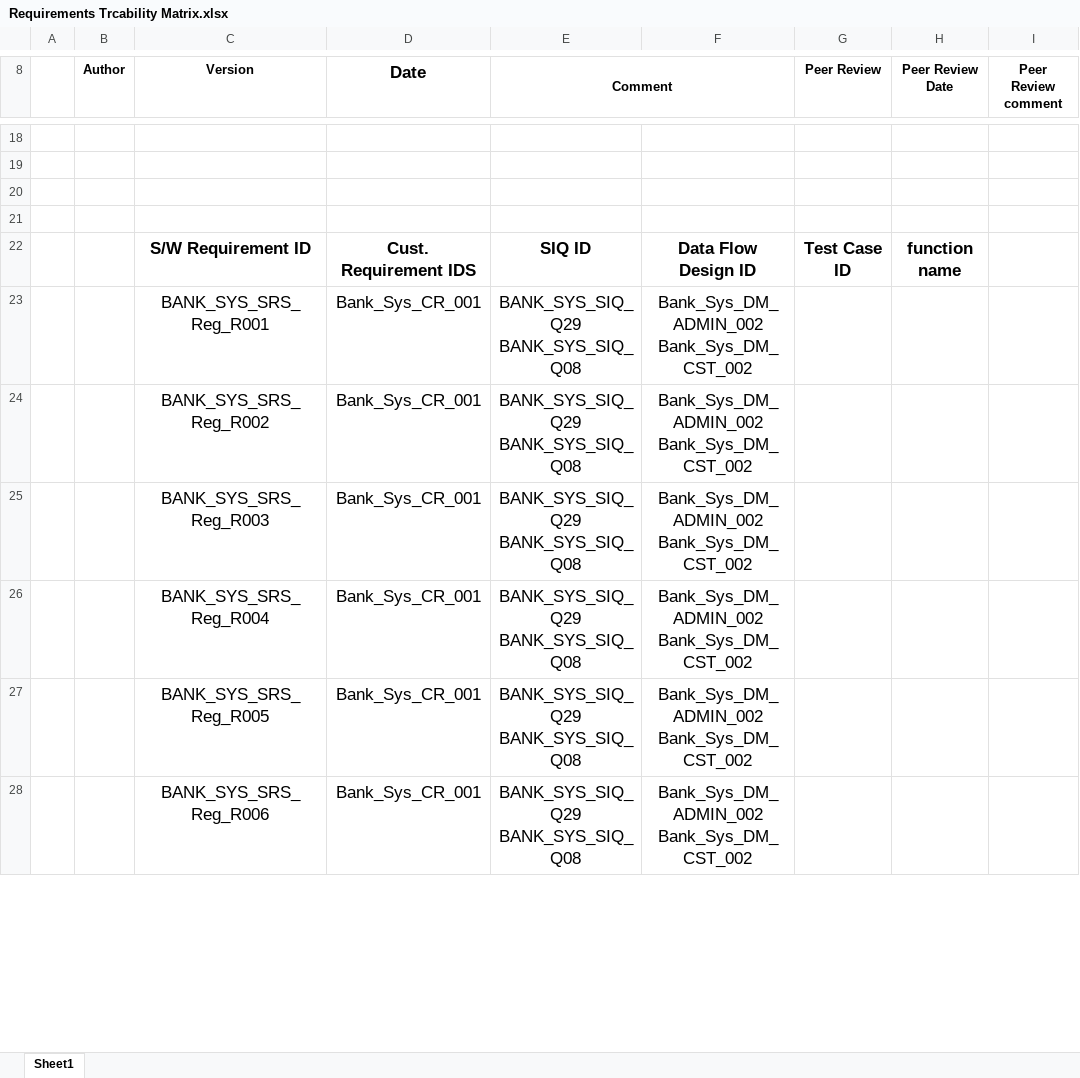
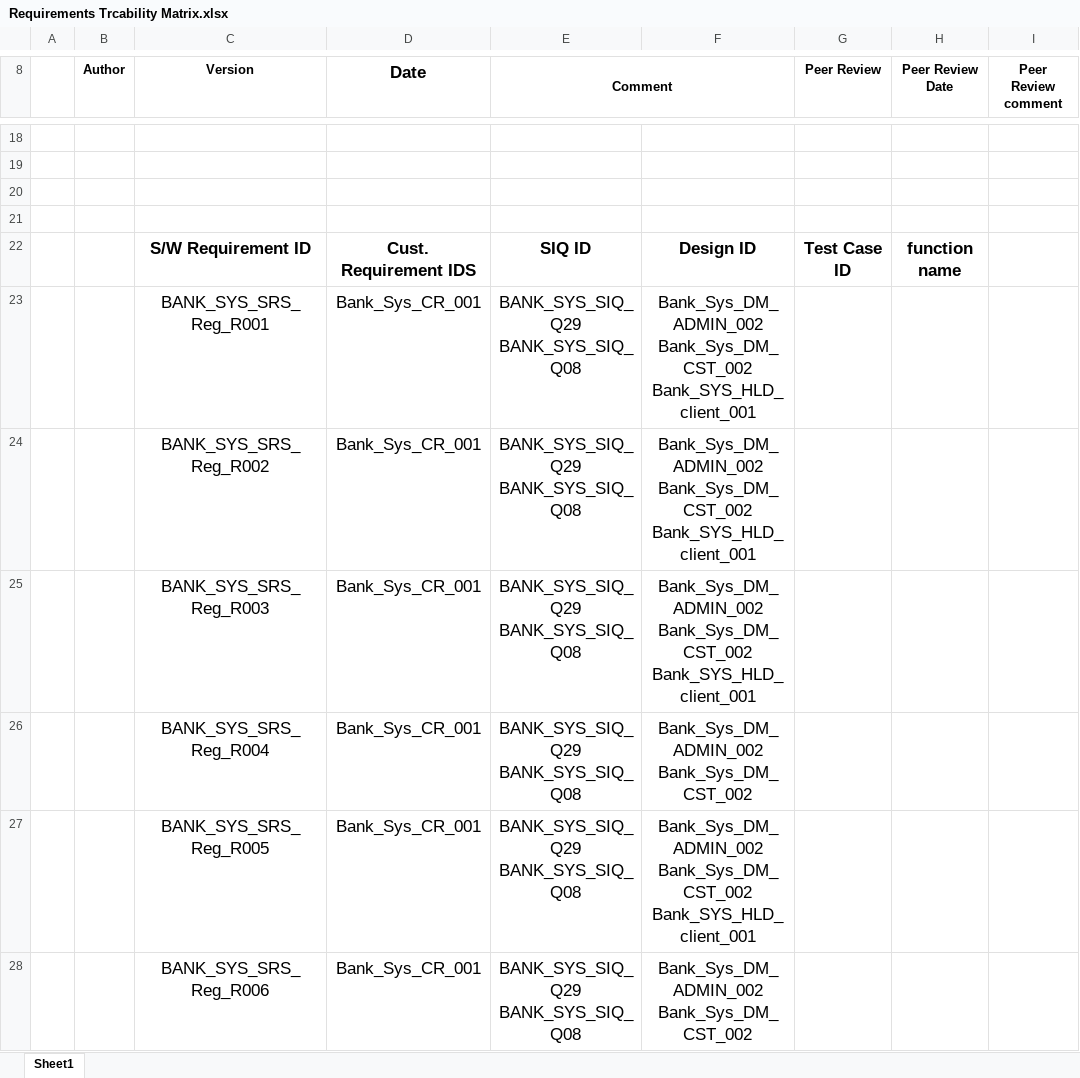
Before and after one commit to Salsabeelyf/Internet-Banking-System, an Excel workbook: PM/Requirements Trcability Matrix.xlsx, sheet Sheet1, drawn as a sheet; only a part is shown, gaps mark what is left out; values as stored, in another font and other column widths than the file's, no borders; ↵ is a line break in a cell; the diff covers the shown part only; the diff names each change by its address in the sheet, - before the commit and + after, or states it on an @@ line.

Commit message:
Add HLD
Add HLD

```diff
--- a/PM/Requirements Trcability Matrix.xlsx (sheet Sheet1)
+++ b/PM/Requirements Trcability Matrix.xlsx (sheet Sheet1)
-F22: Data Flow Design ID
+F22: Design ID
-F23:F25: Bank_Sys_DM_ADMIN_002 ↵ Bank_Sys_DM_CST_002
+F23:F25: Bank_Sys_DM_ADMIN_002 ↵ Bank_Sys_DM_CST_002 ↵ Bank_SYS_HLD_client_001
-F27: Bank_Sys_DM_ADMIN_002 ↵ Bank_Sys_DM_CST_002
+F27: Bank_Sys_DM_ADMIN_002 ↵ Bank_Sys_DM_CST_002 ↵ Bank_SYS_HLD_client_001
```
Also changed, not shown: 28 edited cells elsewhere in this sheet.
